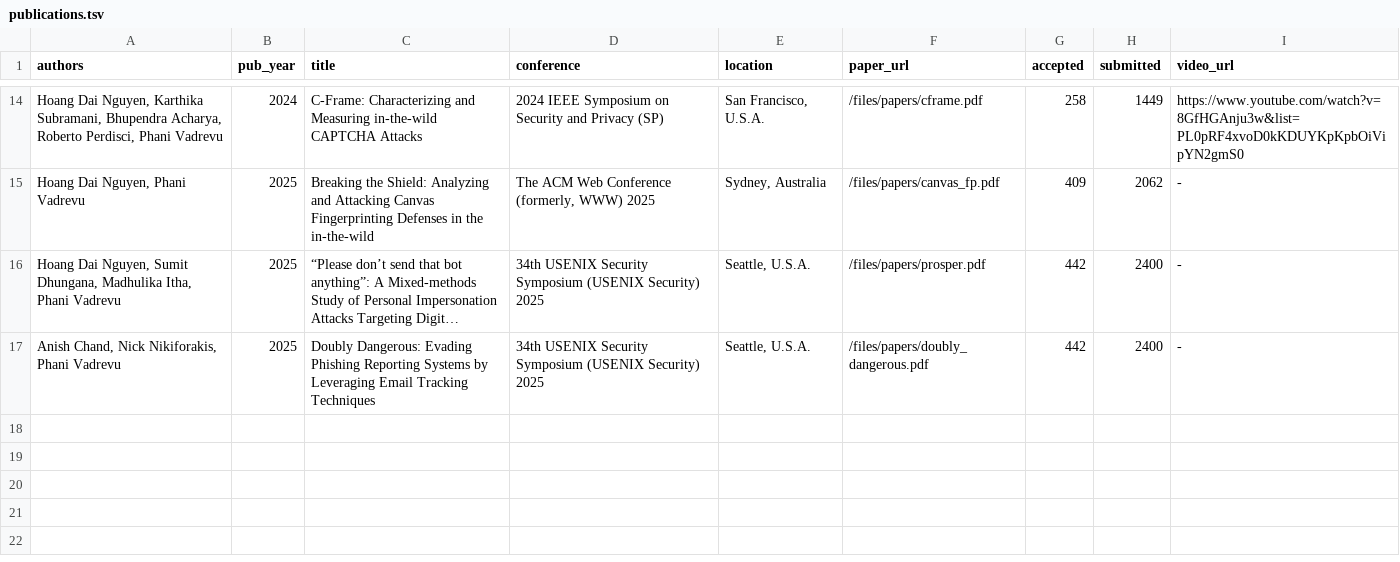
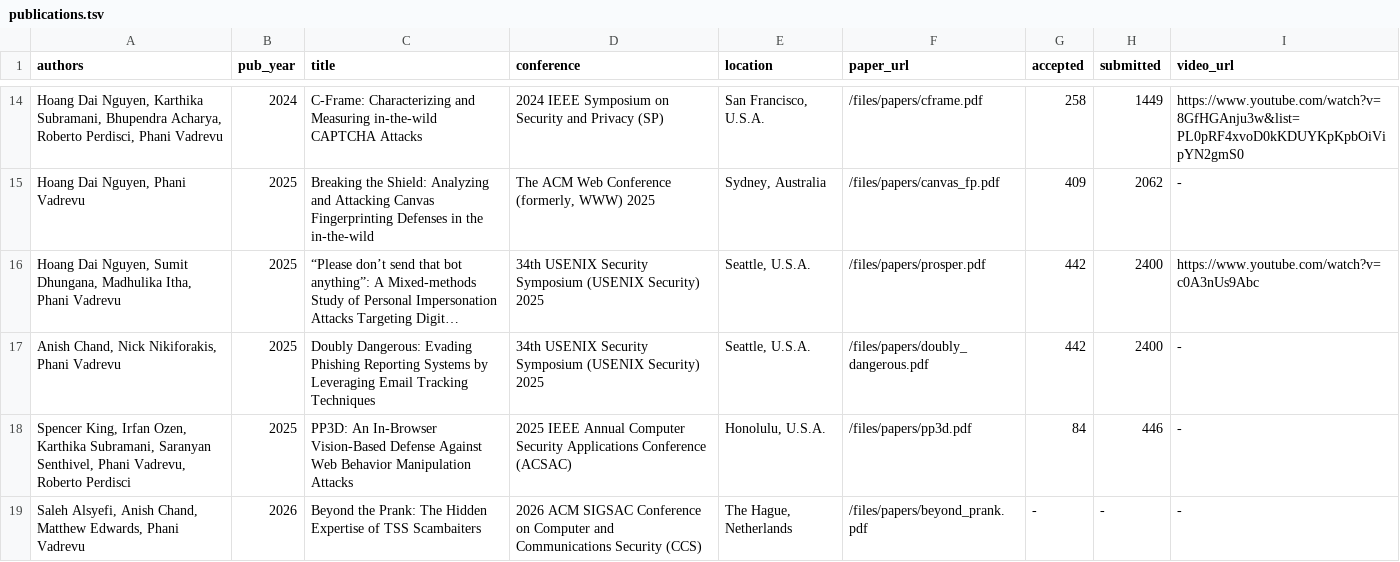
Before and after one commit to phani-vadrevu/phani-vadrevu.github.io, a TSV file: markdown_generator/publications.tsv, drawn as a sheet; only a part is shown, gaps mark what is left out; long unchanged cells end in …; the diff names each change by its address in the sheet, - before the commit and + after, or states it on an @@ line.

```diff
--- a/markdown_generator/publications.tsv
+++ b/markdown_generator/publications.tsv
-I16 (video_url): -
+I16 (video_url): https://www.youtube.com/watch?v=c0A3nUs9Abc
+row 18: Spencer King, Irfan Ozen, Karthika Subramani, Saranyan Senthivel, Phani Vadrevu, Roberto Perdisci | 2025 | PP3D: An In-Browser Vision-Based Defense Against Web Behavior Manipulation Attacks | 2025 IEEE Annual Computer Security Applications Conference (ACSAC) | Honolulu, U.S.A. | /files/papers/pp3d.pdf | 84 | 446 | -
+row 19: Saleh Alsyefi, Anish Chand, Matthew Edwards, Phani Vadrevu | 2026 | Beyond the Prank: The Hidden Expertise of TSS Scambaiters | 2026 ACM SIGSAC Conference on Computer and Communications Security (CCS) | The Hague, Netherlands | /files/papers/beyond_prank.pdf | - | - | -
```
Also changed, not shown: 7 other files.
